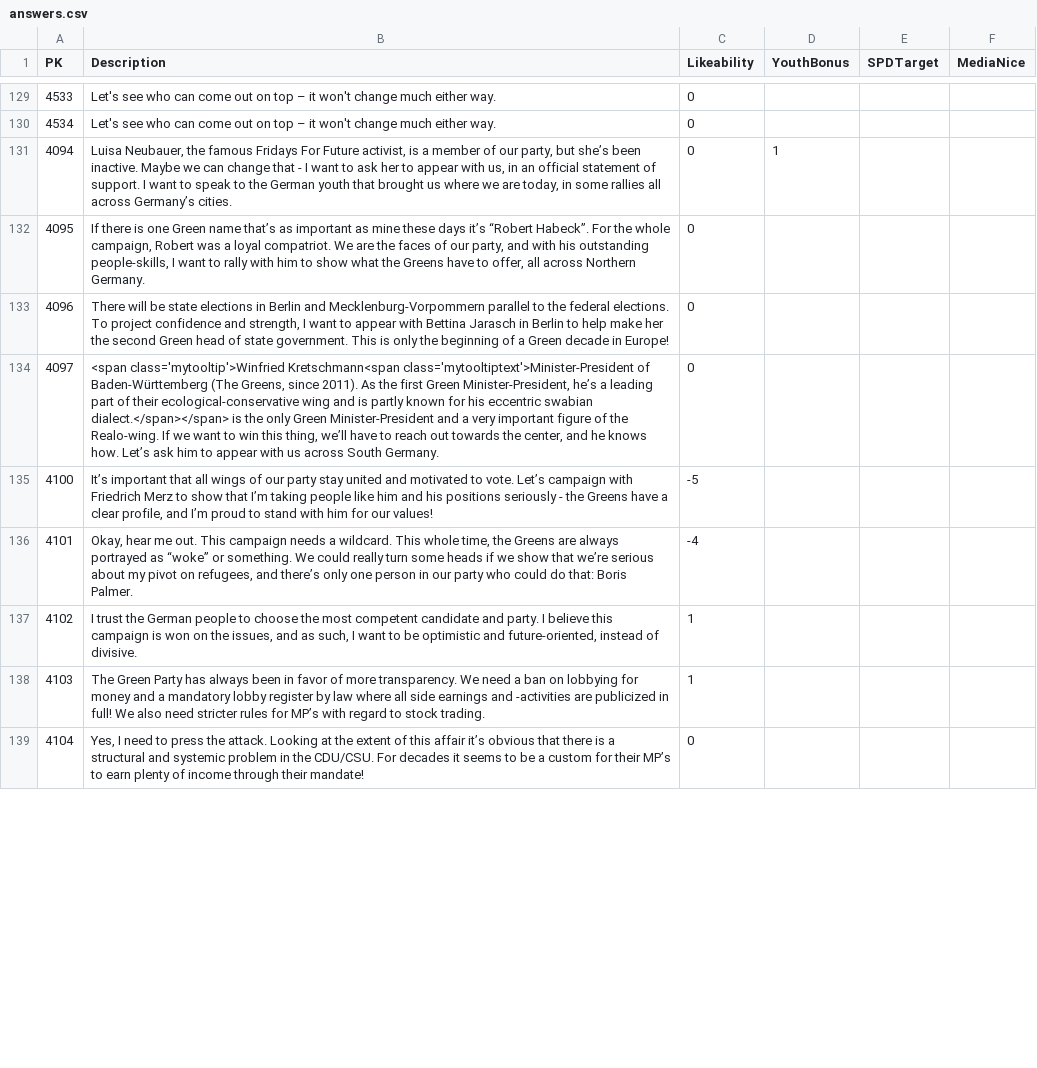
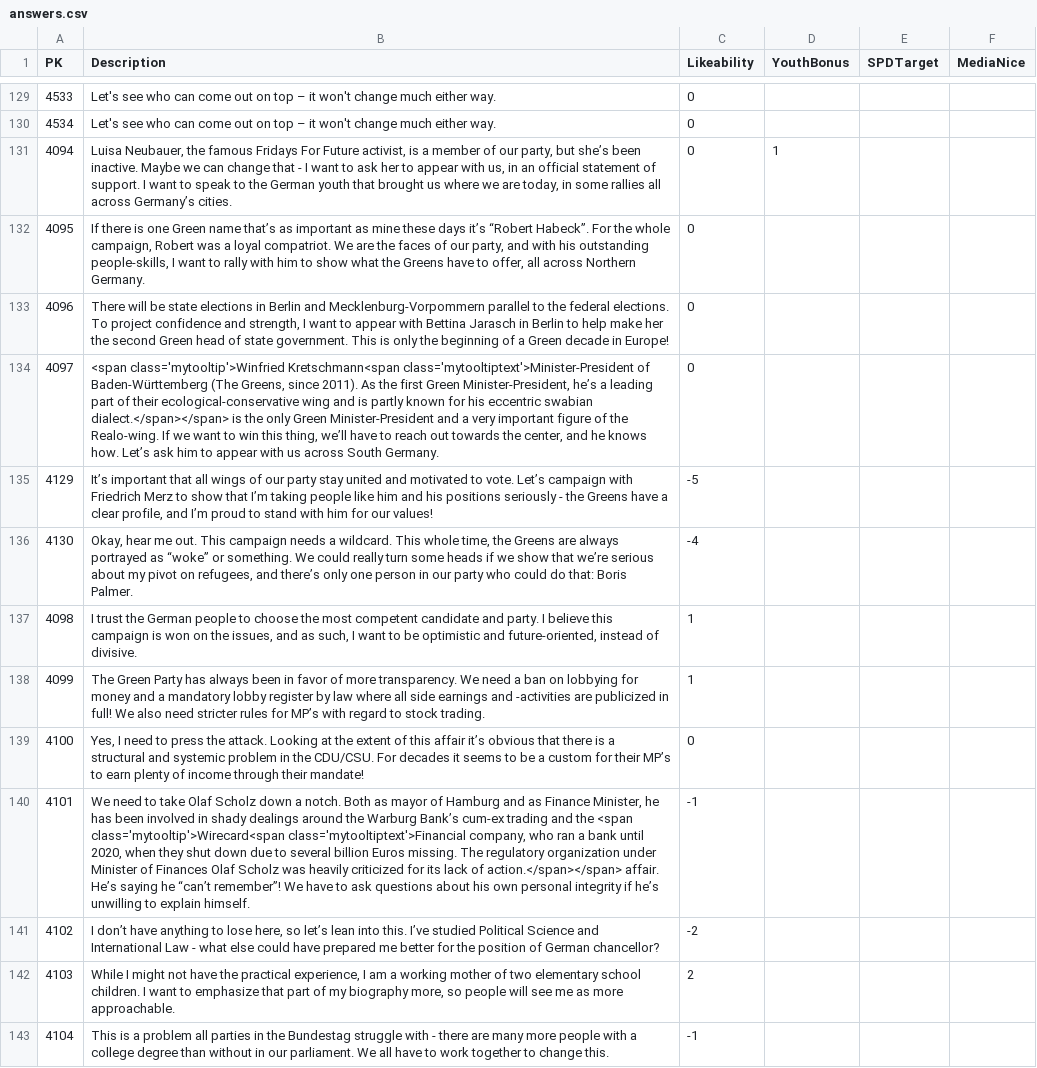
Before and after one commit to Reschni96/Germany2021Mod, a CSV file: parser/answers.csv, drawn as a sheet; only a part is shown, gaps mark what is left out; addresses are those after the commit; the diff covers the shown part only; the diff names each change by its address in the sheet, - before the commit and + after, or states it on an @@ line.

```diff
--- a/parser/answers.csv
+++ b/parser/answers.csv
+row 135: 4129 | It’s important that all wings of our party stay united and motivated to vote. Let’s campaign with Friedrich Merz to show that I’m taking people like him and his positions seriously - the Greens have a clear profile, and I’m proud to stand with him for our values! | -5
+row 136: 4130 | Okay, hear me out. This campaign needs a wildcard. This whole time, the Greens are always portrayed as “woke” or something. We could really turn some heads if we show that we’re serious about my pivot on refugees, and there’s only one person in our party who could do that: Boris Palmer. | -4
+row 137: 4098 | I trust the German people to choose the most competent candidate and party. I believe this campaign is won on the issues, and as such, I want to be optimistic and future-oriented, instead of divisive. | 1
+row 138: 4099 | The Green Party has always been in favor of more transparency. We need a ban on lobbying for money and a mandatory lobby register by law where all side earnings and -activities are publicized in full! We also need stricter rules for MP’s with regard to stock trading. | 1
-B139 (Description): It’s important that all wings of our party stay united and motivated to vote. Let’s campaign with Friedrich Merz to show that I’m taking people like him and his positions seriously - the Greens have a clear profile, and I’m proud to stand with him for our values!
+B139 (Description): Yes, I need to press the attack. Looking at the extent of this affair it’s obvious that there is a structural and systemic problem in the CDU/CSU. For decades it seems to be a custom for their MP’s to earn plenty of income through their mandate!
-C139 (Likeability): -5
+C139 (Likeability): 0
-B140 (Description): Okay, hear me out. This campaign needs a wildcard. This whole time, the Greens are always portrayed as “woke” or something. We could really turn some heads if we show that we’re serious about my pivot on refugees, and there’s only one person in our party who could do that: Boris Palmer.
+B140 (Description): We need to take Olaf Scholz down a notch. Both as mayor of Hamburg and as Finance Minister, he has been involved in shady dealings around the Warburg Bank’s cum-ex trading and the <span class='mytooltip'>Wirecard<span class='mytooltiptext'>Financial company, who ran a bank until 2020, when they shut down due to several billion Euros missing. The regulatory organization under Minister of Finances Olaf Scholz was heavily criticized for its lack of action.</span></span> affair. He’s saying he “can’t remember”! We have to ask questions about his own personal integrity if he’s unwilling to explain himself.
-C140 (Likeability): -4
+C140 (Likeability): -1
-B141 (Description): I trust the German people to choose the most competent candidate and party. I believe this campaign is won on the issues, and as such, I want to be optimistic and future-oriented, instead of divisive.
+B141 (Description): I don’t have anything to lose here, so let’s lean into this. I’ve studied Political Science and International Law - what else could have prepared me better for the position of German chancellor?
-C141 (Likeability): 1
+C141 (Likeability): -2
-B142 (Description): The Green Party has always been in favor of more transparency. We need a ban on lobbying for money and a mandatory lobby register by law where all side earnings and -activities are publicized in full! We also need stricter rules for MP’s with regard to stock trading.
+B142 (Description): While I might not have the practical experience, I am a working mother of two elementary school children. I want to emphasize that part of my biography more, so people will see me as more approachable.
-C142 (Likeability): 1
+C142 (Likeability): 2
-B143 (Description): Yes, I need to press the attack. Looking at the extent of this affair it’s obvious that there is a structural and systemic problem in the CDU/CSU. For decades it seems to be a custom for their MP’s to earn plenty of income through their mandate!
+B143 (Description): This is a problem all parties in the Bundestag struggle with - there are many more people with a college degree than without in our parliament. We all have to work together to change this.
-C143 (Likeability): 0
+C143 (Likeability): -1
```
Also changed, not shown: 4 removed rows and 50 edited cells elsewhere in this file, 4 other files.
